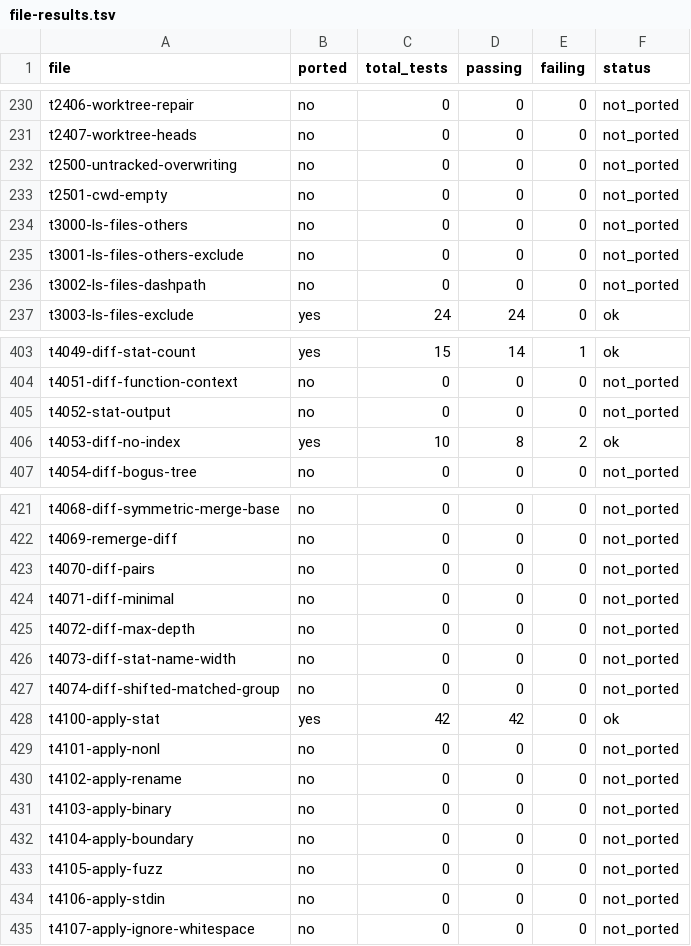
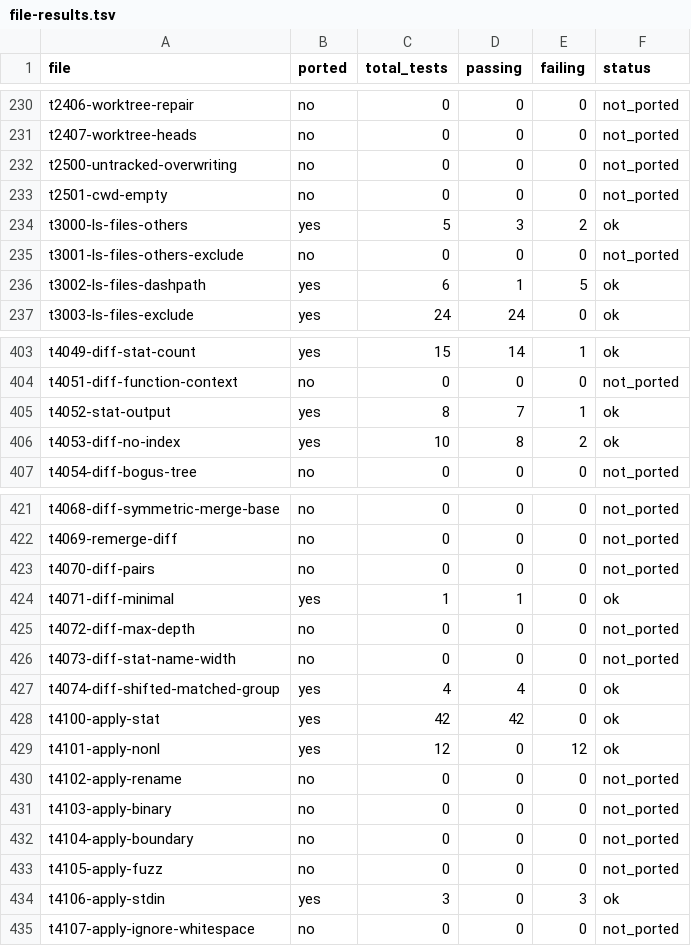
Before and after one commit to schacon/grit, a TSV file: data/file-results.tsv, drawn as a sheet; only a part is shown, gaps mark what is left out; the diff covers the shown part only.

```diff
--- a/data/file-results.tsv
+++ b/data/file-results.tsv
@@ -233,5 +233,5 @@ t2500-untracked-overwriting	no	0	0	0	not_ported
 t2501-cwd-empty	no	0	0	0	not_ported
-t3000-ls-files-others	no	0	0	0	not_ported
+t3000-ls-files-others	yes	5	3	2	ok
 t3001-ls-files-others-exclude	no	0	0	0	not_ported
-t3002-ls-files-dashpath	no	0	0	0	not_ported
+t3002-ls-files-dashpath	yes	6	1	5	ok
 t3003-ls-files-exclude	yes	24	24	0	ok
@@ -404,3 +404,3 @@ t4049-diff-stat-count	yes	15	14	1	ok
 t4051-diff-function-context	no	0	0	0	not_ported
-t4052-stat-output	no	0	0	0	not_ported
+t4052-stat-output	yes	8	7	1	ok
 t4053-diff-no-index	yes	10	8	2	ok
@@ -423,8 +423,8 @@ t4069-remerge-diff	no	0	0	0	not_ported
 t4070-diff-pairs	no	0	0	0	not_ported
-t4071-diff-minimal	no	0	0	0	not_ported
+t4071-diff-minimal	yes	1	1	0	ok
 t4072-diff-max-depth	no	0	0	0	not_ported
 t4073-diff-stat-name-width	no	0	0	0	not_ported
-t4074-diff-shifted-matched-group	no	0	0	0	not_ported
+t4074-diff-shifted-matched-group	yes	4	4	0	ok
 t4100-apply-stat	yes	42	42	0	ok
-t4101-apply-nonl	no	0	0	0	not_ported
+t4101-apply-nonl	yes	12	0	12	ok
 t4102-apply-rename	no	0	0	0	not_ported
@@ -433,3 +433,3 @@ t4104-apply-boundary	no	0	0	0	not_ported
 t4105-apply-fuzz	no	0	0	0	not_ported
-t4106-apply-stdin	no	0	0	0	not_ported
+t4106-apply-stdin	yes	3	0	3	ok
 t4107-apply-ignore-whitespace	no	0	0	0	not_ported
```
Also changed, not shown: 36 edited cells elsewhere in this file, data/command-status.tsv, 45 other files.
